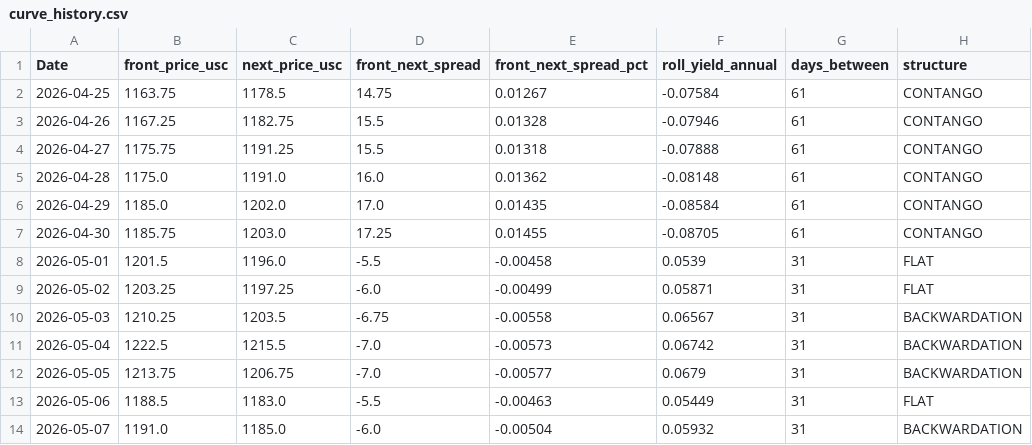
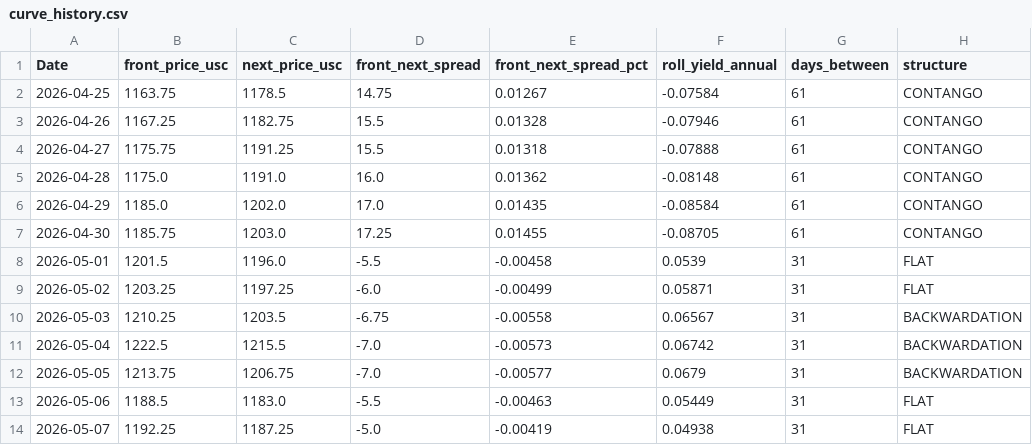
Before and after one commit to Nicotina712/agrocast, a CSV file: data/curve_history.csv, drawn as a sheet.

Commit message:
data: refresh pipeline artifacts (2026-05-08 02:44 UTC)

```diff
--- a/data/curve_history.csv
+++ b/data/curve_history.csv
@@ -13,2 +13,2 @@ Date,front_price_usc,next_price_usc,front_next_spread,front_next_spread_pct,roll
 2026-05-06,1188.5,1183.0,-5.5,-0.00463,0.05449,31,FLAT
-2026-05-07,1191.0,1185.0,-6.0,-0.00504,0.05932,31,BACKWARDATION
+2026-05-07,1192.25,1187.25,-5.0,-0.00419,0.04938,31,FLAT
```
Also changed, not shown: data/cme_history.csv, data/cvol_history.csv, 3 other files.
